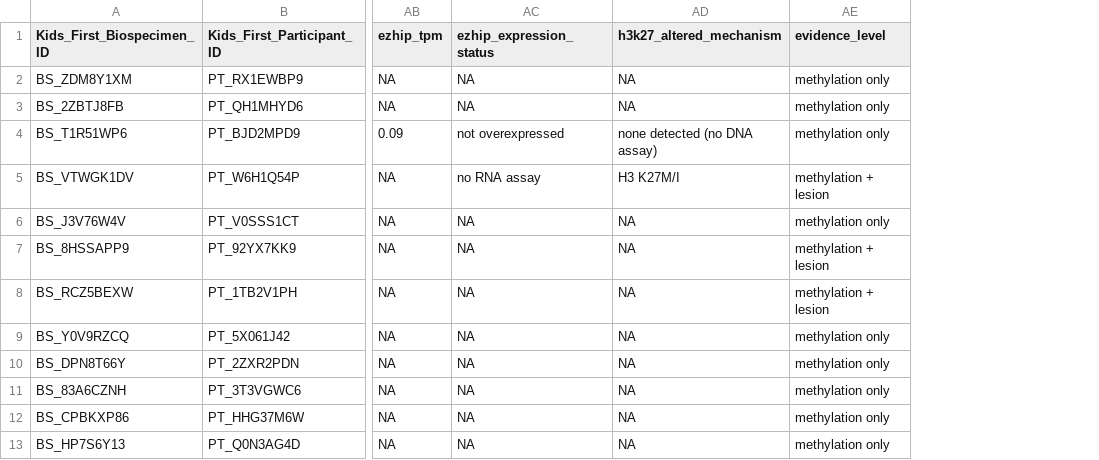
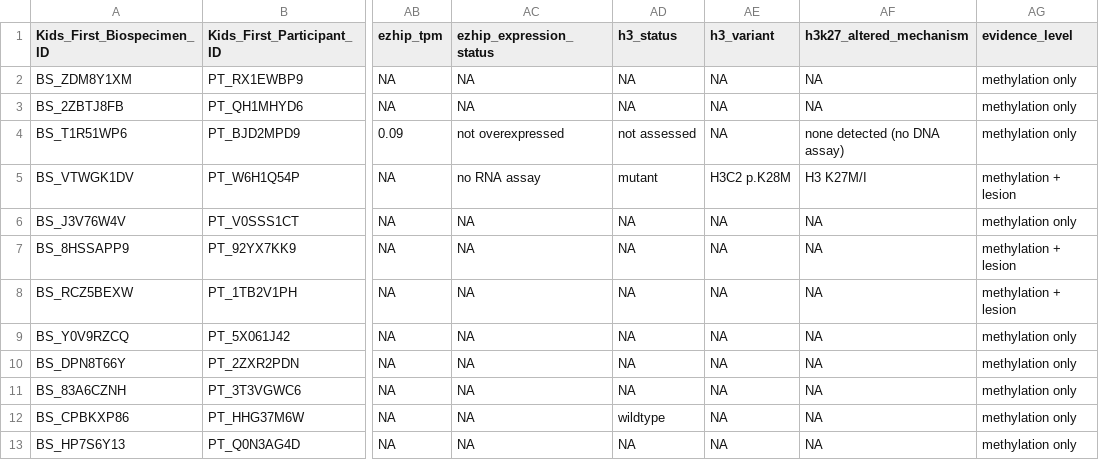
Before and after one commit to rokitalab/OpenPedCan-Project-CNH, a TSV file: analyses/molecular-subtyping-CNS/results/subtypes_for_review.tsv, drawn as a sheet; only a part is shown, gaps mark what is left out; the diff names each change by its address in the sheet, - before the commit and + after, or states it on an @@ line.

```diff
--- a/analyses/molecular-subtyping-CNS/results/subtypes_for_review.tsv
+++ b/analyses/molecular-subtyping-CNS/results/subtypes_for_review.tsv
+column AD (h3_status), rows 2-13: NA | NA | not assessed | mutant | NA | NA | NA | NA | NA | NA | wildtype | NA
+column AE (h3_variant), rows 2-13: NA | NA | NA | H3C2 p.K28M | NA | NA | NA | NA | NA | NA | NA | NA
```
Also changed, not shown: analyses/molecular-subtyping-CNS/results/legacy_comparison.tsv, analyses/molecular-subtyping-CNS/results/lesion_fallback_subtypes.tsv, 8 other files.
